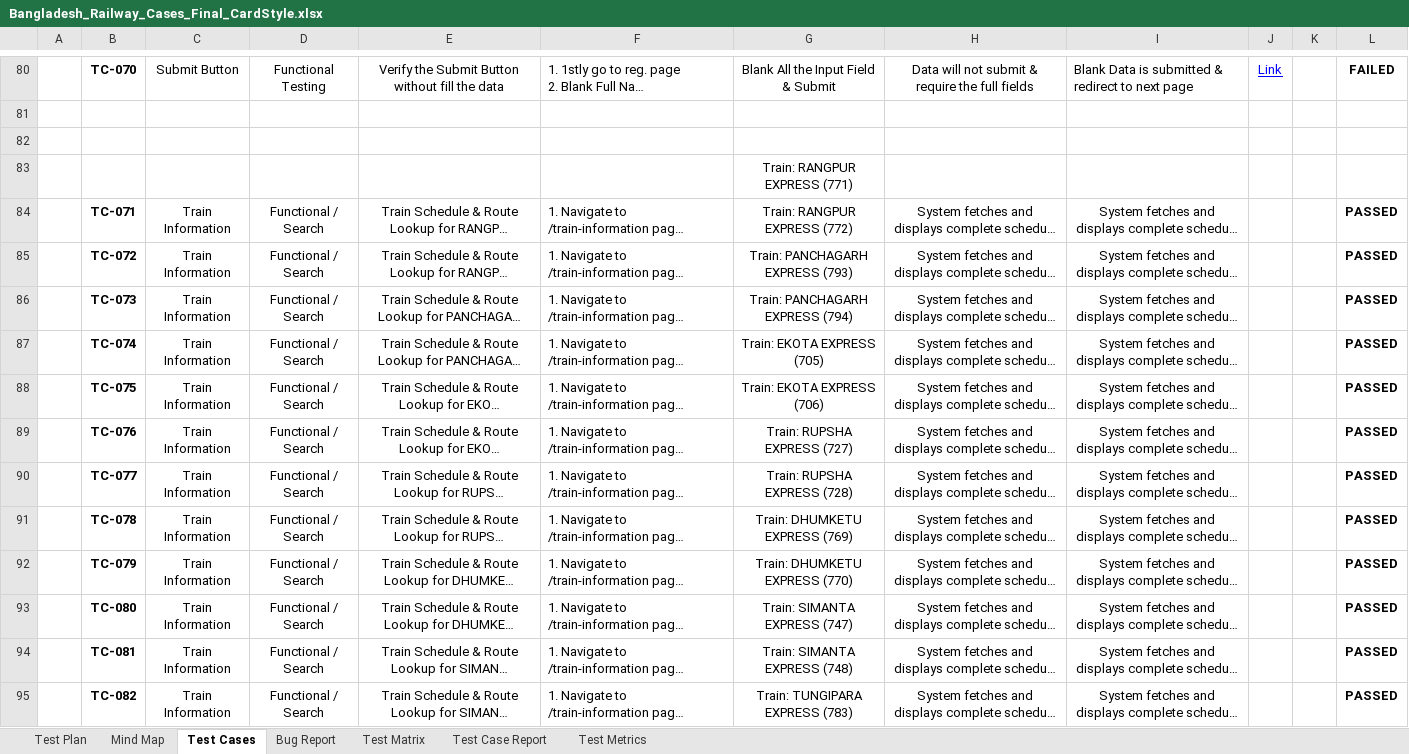
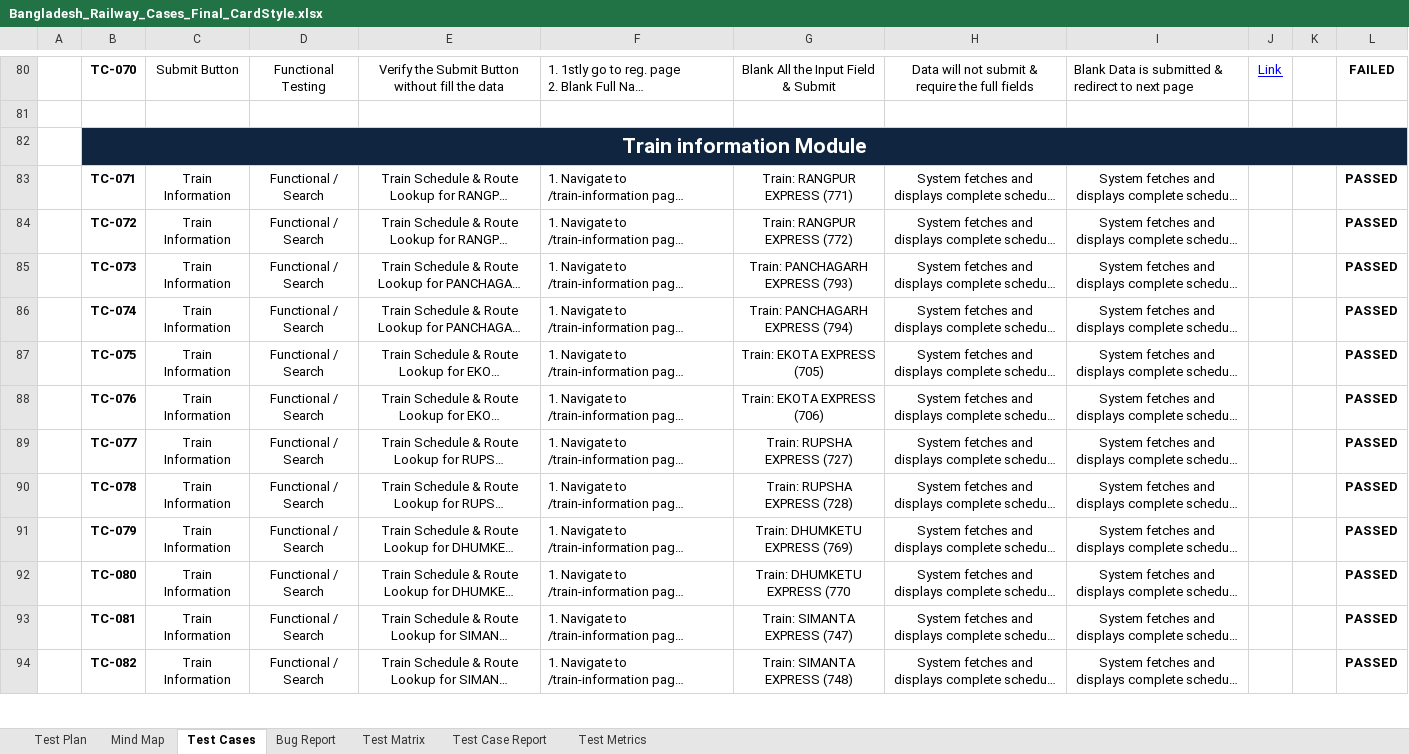
Before and after one commit to TanzimSQA/bangladesh-railway-qa-test-cases, an Excel workbook: Bangladesh_Railway_Cases_Final_CardStyle.xlsx, sheet Test Cases, drawn as a sheet; only a part is shown, gaps mark what is left out; long unchanged cells end in …; values as stored, in another font and other column widths than the file's, no borders; conditional formats not drawn; removed rows and columns are numbered as before the commit, all else as after; the diff covers the shown part only; the diff names each change by its address in the sheet, - before the commit and + after, or states it on an @@ line.

Commit message:
chore(docs): update Excel test cases workbook and sync README metrics

```diff
--- a/Bangladesh_Railway_Cases_Final_CardStyle.xlsx (sheet Test Cases)
+++ b/Bangladesh_Railway_Cases_Final_CardStyle.xlsx (sheet Test Cases)
-B82: (empty)
+B82: Train information Module
-B82 fill: none
+B82 fill: #10253F
+B82:L82 merged
-row 83:  |  |  |  |  |  | Train: RANGPUR EXPRESS (771)
-G83: Train: RANGPUR EXPRESS (772)
+G83: Train: RANGPUR EXPRESS (771)
-G84: Train: PANCHAGARH EXPRESS (793)
+G84: Train: RANGPUR EXPRESS (772)
-G85: Train: PANCHAGARH EXPRESS (794)
+G85: Train: PANCHAGARH EXPRESS (793)
-G86: Train: EKOTA EXPRESS (705)
+G86: Train: PANCHAGARH EXPRESS (794)
-G87: Train: EKOTA EXPRESS (706)
+G87: Train: EKOTA EXPRESS (705)
-G88: Train: RUPSHA EXPRESS (727)
+G88: Train: EKOTA EXPRESS (706)
-G89: Train: RUPSHA EXPRESS (728)
+G89: Train: RUPSHA EXPRESS (727)
-G90: Train: DHUMKETU EXPRESS (769)
+G90: Train: RUPSHA EXPRESS (728)
-G91: Train: DHUMKETU EXPRESS (770)
+G91: Train: DHUMKETU EXPRESS (769)
-G92: Train: SIMANTA EXPRESS (747)
+G92: Train: DHUMKETU EXPRESS (770
-G93: Train: SIMANTA EXPRESS (748)
+G93: Train: SIMANTA EXPRESS (747)
-G94: Train: TUNGIPARA EXPRESS (783)
+G94: Train: SIMANTA EXPRESS (748)
```
Also changed, not shown: 7 removed rows, 45 edited cells, cell formats and merged cells elsewhere in this sheet, sheet Bug Report, sheet Test Metrics, sheet Test Matrix, sheet Test Case Report, formulas that keep their value, 1 other file.
